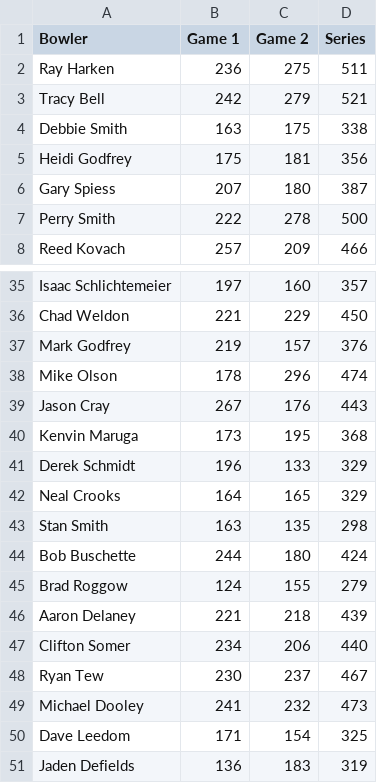
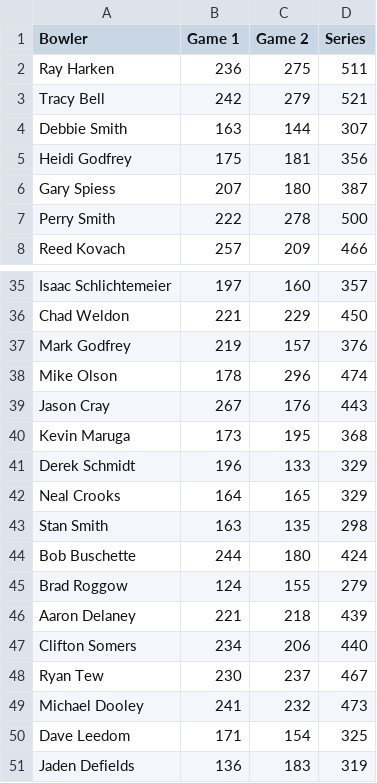
Before and after one commit to ngramste/lunchBowling, a CSV file: 2024-2025/9pin.csv, drawn as a sheet; only a part is shown, gaps mark what is left out.

Commit message:
Data Entry Corrections for 9 Pin

```diff
--- a/2024-2025/9pin.csv
+++ b/2024-2025/9pin.csv
@@ -3,3 +3,3 @@ Ray Harken, 236, 275, 511
 Tracy Bell, 242, 279, 521
-Debbie Smith, 163, 175, 338
+Debbie Smith, 163, 144, 307
 Heidi Godfrey, 175, 181, 356
@@ -39,3 +39,3 @@ Mike Olson, 178, 296, 474
 Jason Cray, 267, 176, 443
-Kenvin Maruga, 173, 195, 368
+Kevin Maruga, 173, 195, 368
 Derek Schmidt, 196, 133, 329
@@ -46,3 +46,3 @@ Brad Roggow, 124, 155, 279
 Aaron Delaney, 221, 218, 439
-Clifton Somer, 234, 206, 440
+Clifton Somers, 234, 206, 440
 Ryan Tew, 230, 237, 467
```
